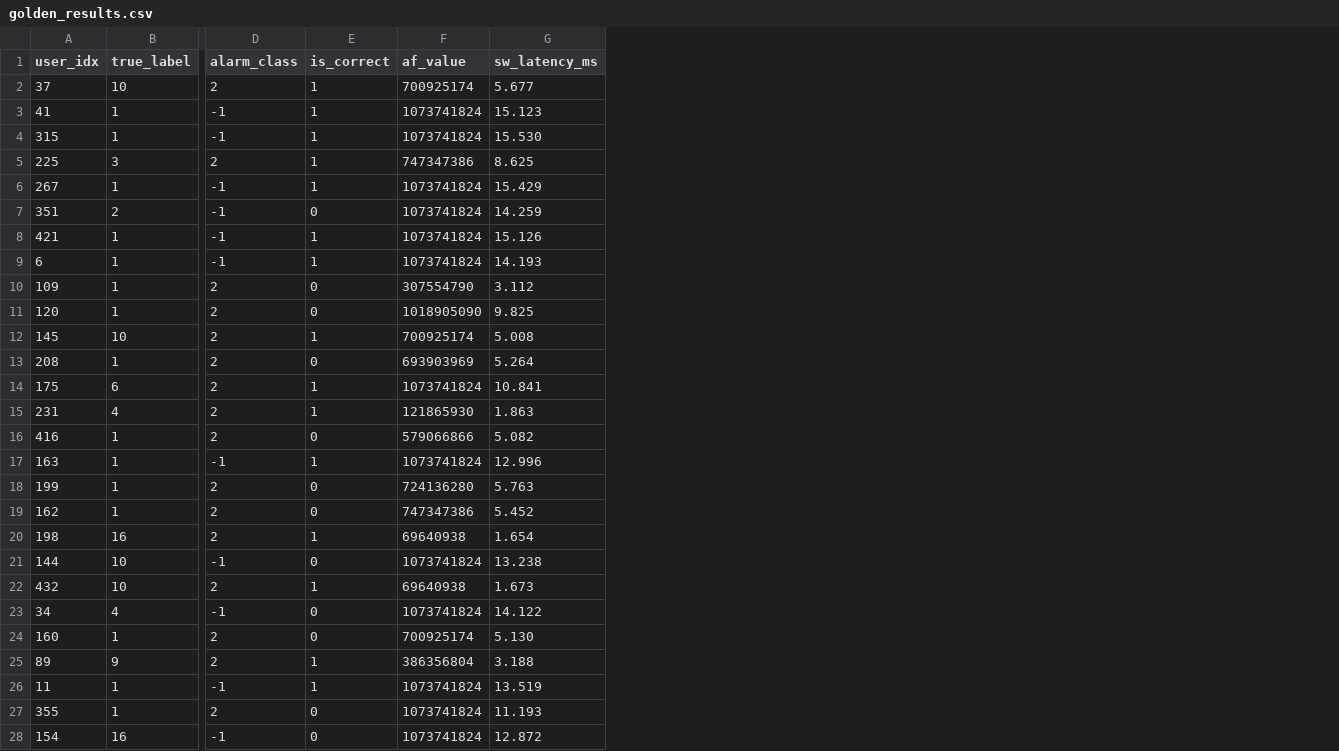
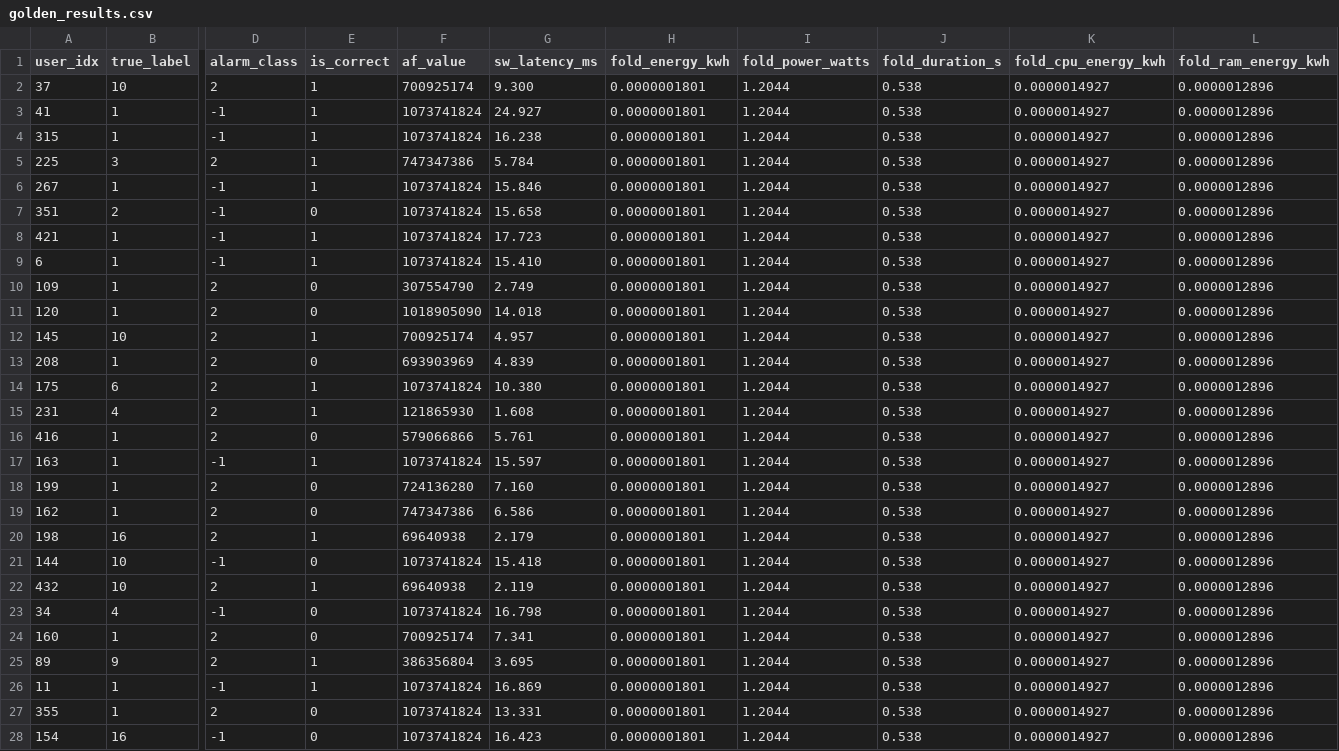
Before and after one commit to kadgitub7/FPGA-x-CDS-NI, a CSV file: fpga_cv_output/fold_0/golden_results.csv, drawn as a sheet; only a part is shown, gaps mark what is left out; the diff covers the shown part only; the diff names each change by its address in the sheet, - before the commit and + after, or states it on an @@ line.

```diff
--- a/fpga_cv_output/fold_0/golden_results.csv
+++ b/fpga_cv_output/fold_0/golden_results.csv
+column H (fold_energy_kwh), rows 2-28: all 0.0000001801
+column I (fold_power_watts), rows 2-28: all 1.2044
+column J (fold_duration_s), rows 2-28: all 0.538
+column K (fold_cpu_energy_kwh), rows 2-28: all 0.0000014927
+column L (fold_ram_energy_kwh), rows 2-28: all 0.0000012896
-G2 (sw_latency_ms): 5.677
+G2 (sw_latency_ms): 9.300
-G3 (sw_latency_ms): 15.123
+G3 (sw_latency_ms): 24.927
-G4 (sw_latency_ms): 15.530
+G4 (sw_latency_ms): 16.238
-G5 (sw_latency_ms): 8.625
+G5 (sw_latency_ms): 5.784
-G6 (sw_latency_ms): 15.429
+G6 (sw_latency_ms): 15.846
-G7 (sw_latency_ms): 14.259
+G7 (sw_latency_ms): 15.658
-G8 (sw_latency_ms): 15.126
+G8 (sw_latency_ms): 17.723
-G9 (sw_latency_ms): 14.193
+G9 (sw_latency_ms): 15.410
-G10 (sw_latency_ms): 3.112
+G10 (sw_latency_ms): 2.749
-G11 (sw_latency_ms): 9.825
+G11 (sw_latency_ms): 14.018
-G12 (sw_latency_ms): 5.008
+G12 (sw_latency_ms): 4.957
-G13 (sw_latency_ms): 5.264
+G13 (sw_latency_ms): 4.839
-G14 (sw_latency_ms): 10.841
+G14 (sw_latency_ms): 10.380
-G15 (sw_latency_ms): 1.863
+G15 (sw_latency_ms): 1.608
-G16 (sw_latency_ms): 5.082
+G16 (sw_latency_ms): 5.761
-G17 (sw_latency_ms): 12.996
+G17 (sw_latency_ms): 15.597
-G18 (sw_latency_ms): 5.763
+G18 (sw_latency_ms): 7.160
-G19 (sw_latency_ms): 5.452
+G19 (sw_latency_ms): 6.586
-G20 (sw_latency_ms): 1.654
+G20 (sw_latency_ms): 2.179
-G21 (sw_latency_ms): 13.238
+G21 (sw_latency_ms): 15.418
-G22 (sw_latency_ms): 1.673
+G22 (sw_latency_ms): 2.119
-G23 (sw_latency_ms): 14.122
+G23 (sw_latency_ms): 16.798
-G24 (sw_latency_ms): 5.130
+G24 (sw_latency_ms): 7.341
-G25 (sw_latency_ms): 3.188
+G25 (sw_latency_ms): 3.695
-G26 (sw_latency_ms): 13.519
+G26 (sw_latency_ms): 16.869
-G27 (sw_latency_ms): 11.193
+G27 (sw_latency_ms): 13.331
-G28 (sw_latency_ms): 12.872
+G28 (sw_latency_ms): 16.423
```
Also changed, not shown: 19 edited cells elsewhere in this file, fpga_cv_output/fold_3/golden_results.csv, fpga_cv_output/fold_4/golden_results.csv, 20 other files.
